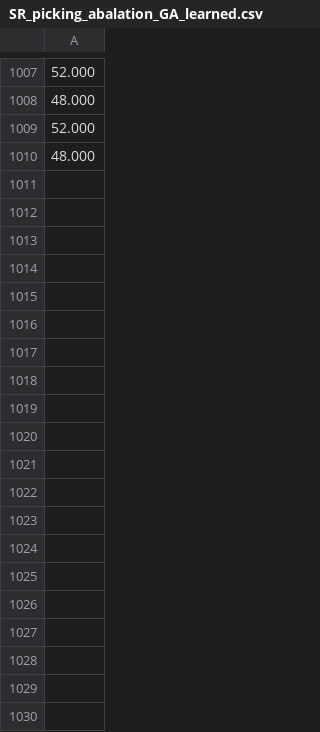
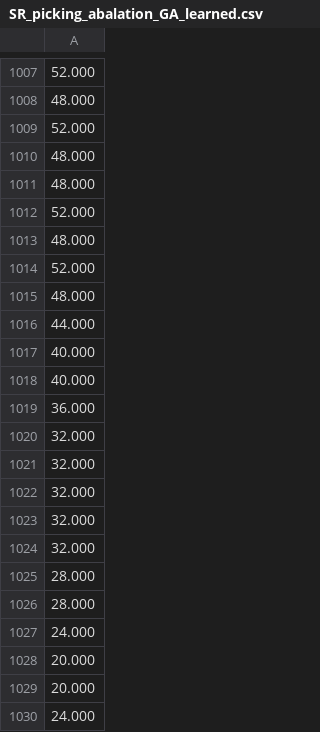
Before and after one commit to TMmichi/mujoco_jaco, a CSV file: logger_csv/SR_picking_abalation_GA_learned.csv, drawn as a sheet; only a part is shown, gaps mark what is left out; the diff covers the shown part only; the diff names each change by its address in the sheet, - before the commit and + after, or states it on an @@ line.

Commit message:
SR picking added 2

```diff
--- a/logger_csv/SR_picking_abalation_GA_learned.csv
+++ b/logger_csv/SR_picking_abalation_GA_learned.csv
+row 1011: 48.000
+row 1012: 52.000
+row 1013: 48.000
+row 1014: 52.000
+row 1015: 48.000
+row 1016: 44.000
+row 1017: 40.000
+row 1018: 40.000
+row 1019: 36.000
+row 1020: 32.000
+row 1021: 32.000
+row 1022: 32.000
+row 1023: 32.000
+row 1024: 32.000
+row 1025: 28.000
+row 1026: 28.000
+row 1027: 24.000
+row 1028: 20.000
+row 1029: 20.000
+row 1030: 24.000
```
Also changed, not shown: 12 added rows elsewhere in this file, logger_csv/SR_picking_abalation_GA.csv, 2 other files.
